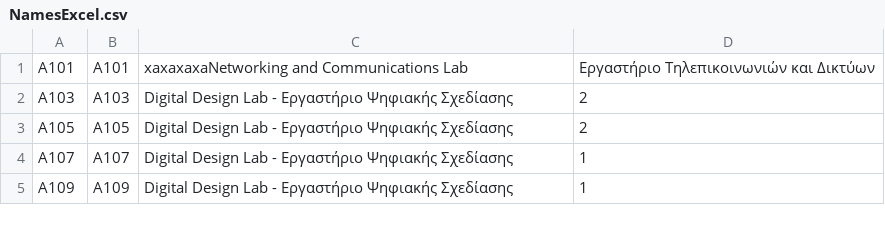
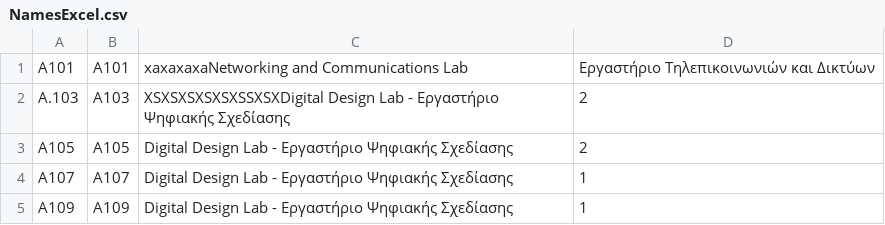
Before and after one commit to AlviRC/Thesis, a CSV file: NamesExcel.csv, drawn as a sheet; only a part is shown.

Commit message:
Update NamesExcel.csv

```diff
--- a/NamesExcel.csv
+++ b/NamesExcel.csv
@@ -1,3 +1,3 @@
 A101;A101; xaxaxaxaNetworking and Communications Lab; Εργαστήριο Τηλεπικοινωνιών και Δικτύων
-A103;A103; Digital Design Lab - Εργαστήριο Ψηφιακής Σχεδίασης; 2
+A.103;A103; XSXSXSXSXSXSSXSXDigital Design Lab - Εργαστήριο Ψηφιακής Σχεδίασης; 2
 A105;A105; Digital Design Lab - Εργαστήριο Ψηφιακής Σχεδίασης; 2
```
